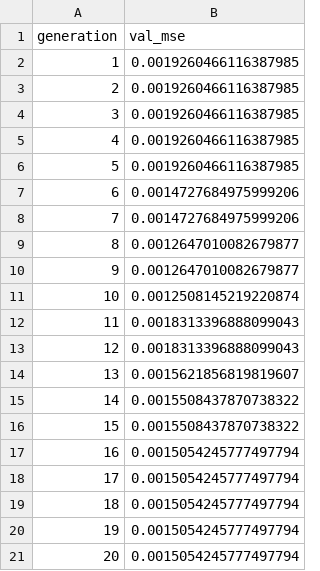
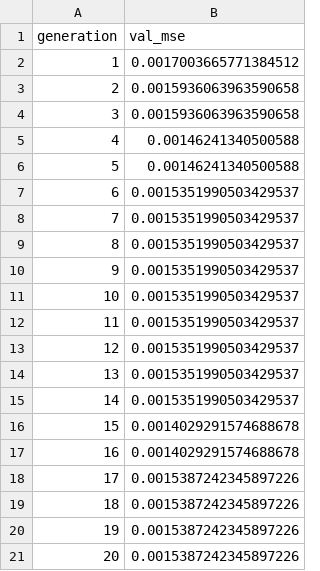
Before and after one commit to cpml-au/SR-Tyre, a CSV file: src/sr_tire/models/flex_runs/run_003/val_mse_history.csv, drawn as a sheet.

```diff
--- a/src/sr_tire/models/flex_runs/run_003/val_mse_history.csv
+++ b/src/sr_tire/models/flex_runs/run_003/val_mse_history.csv
@@ -1,21 +1,21 @@
 generation,val_mse
-1,0.0019260466116387985
-2,0.0019260466116387985
-3,0.0019260466116387985
-4,0.0019260466116387985
-5,0.0019260466116387985
-6,0.0014727684975999206
-7,0.0014727684975999206
-8,0.0012647010082679877
-9,0.0012647010082679877
-10,0.0012508145219220874
-11,0.0018313396888099043
-12,0.0018313396888099043
-13,0.0015621856819819607
-14,0.0015508437870738322
-15,0.0015508437870738322
-16,0.0015054245777497794
-17,0.0015054245777497794
-18,0.0015054245777497794
-19,0.0015054245777497794
-20,0.0015054245777497794
+1,0.0017003665771384512
+2,0.0015936063963590658
+3,0.0015936063963590658
+4,0.00146241340500588
+5,0.00146241340500588
+6,0.0015351990503429537
+7,0.0015351990503429537
+8,0.0015351990503429537
+9,0.0015351990503429537
+10,0.0015351990503429537
+11,0.0015351990503429537
+12,0.0015351990503429537
+13,0.0015351990503429537
+14,0.0015351990503429537
+15,0.0014029291574688678
+16,0.0014029291574688678
+17,0.0015387242345897226
+18,0.0015387242345897226
+19,0.0015387242345897226
+20,0.0015387242345897226
```
Also changed, not shown: src/sr_tire/models/flex_runs/run_001/val_mse_history.csv, src/sr_tire/models/flex_runs/run_004/train_mse_history.csv, 31 other files.
